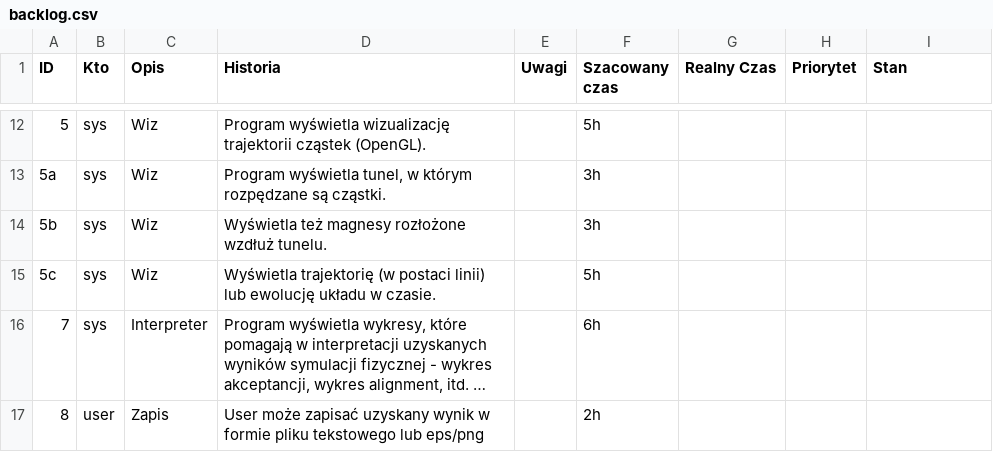
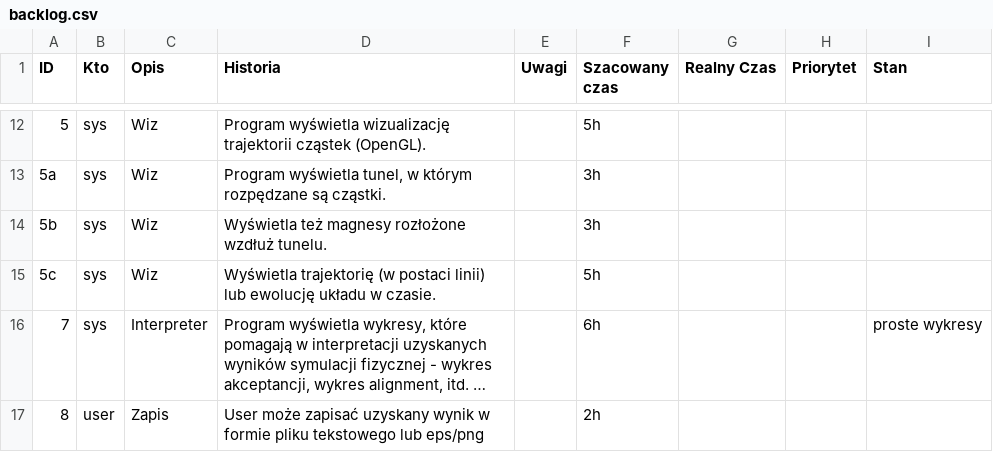
Before and after one commit to illmoded/madx_nasz, a CSV file: backlog.csv, drawn as a sheet; only a part is shown, gaps mark what is left out; long unchanged cells end in …; the diff names each change by its address in the sheet, - before the commit and + after, or states it on an @@ line.

Commit message:
dodane kolejne wykresy

```diff
--- a/backlog.csv
+++ b/backlog.csv
-I16 (Stan): (empty)
+I16 (Stan): proste wykresy
```
Also changed, not shown: 8 other files.
